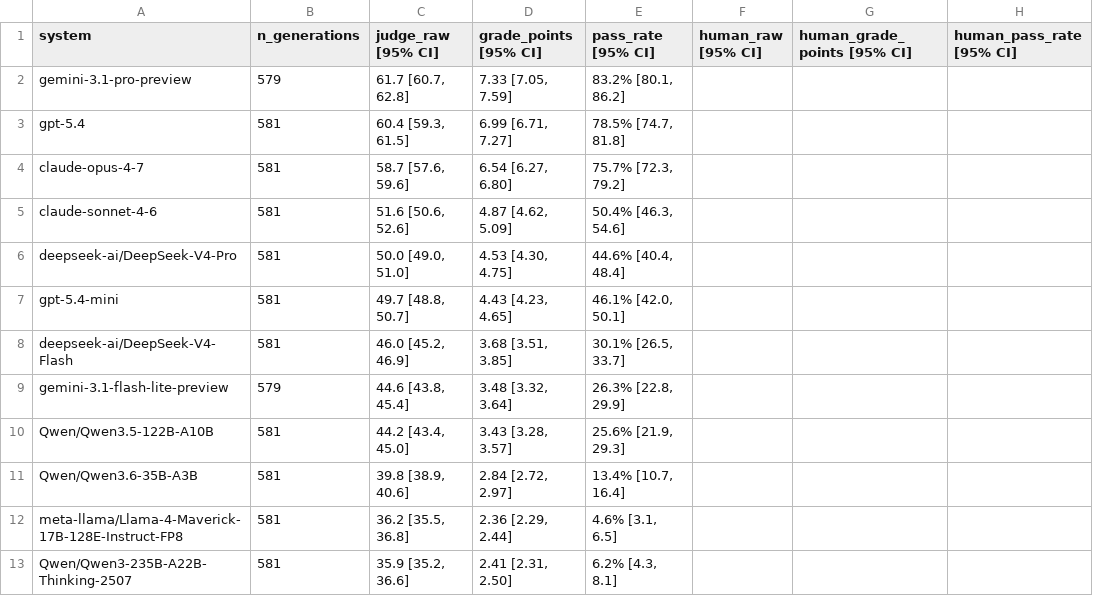
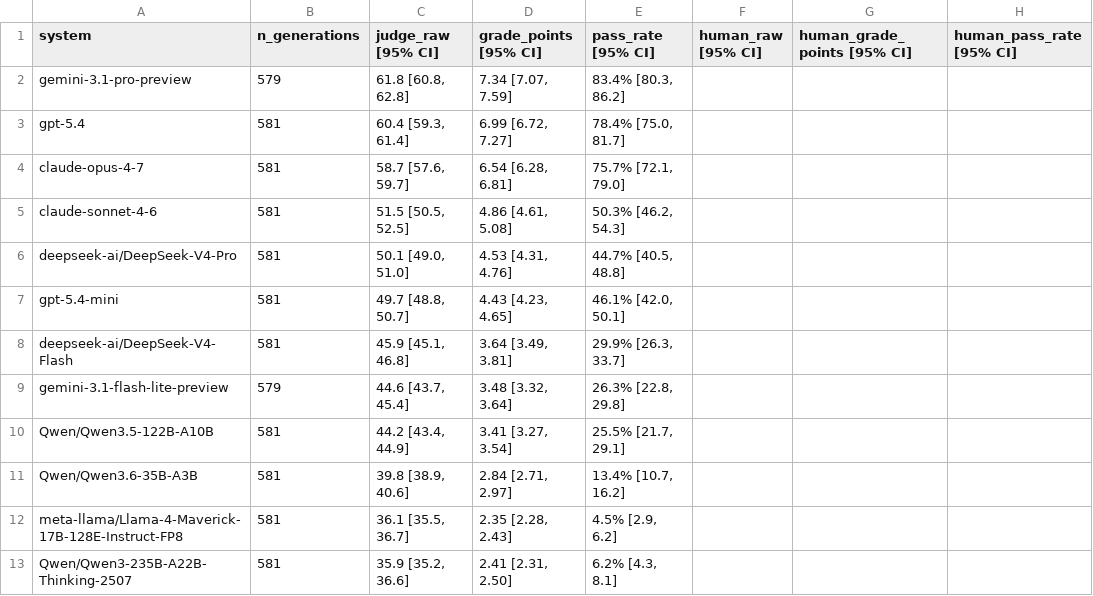
Before and after one commit to SebastianNagl/benger-platform, a CSV file: publications/Benchmark_EMNLP/data/processed/leaderboard_zjs.csv, drawn as a sheet; only a part is shown; the diff names each change by its address in the sheet, - before the commit and + after, or states it on an @@ line.

```diff
--- a/publications/Benchmark_EMNLP/data/processed/leaderboard_zjs.csv
+++ b/publications/Benchmark_EMNLP/data/processed/leaderboard_zjs.csv
-C2 (judge_raw [95% CI]): 61.7 [60.7, 62.8]
+C2 (judge_raw [95% CI]): 61.8 [60.8, 62.8]
-D2 (grade_points [95% CI]): 7.33 [7.05, 7.59]
+D2 (grade_points [95% CI]): 7.34 [7.07, 7.59]
-E2 (pass_rate [95% CI]): 83.2% [80.1, 86.2]
+E2 (pass_rate [95% CI]): 83.4% [80.3, 86.2]
-C3 (judge_raw [95% CI]): 60.4 [59.3, 61.5]
+C3 (judge_raw [95% CI]): 60.4 [59.3, 61.4]
-D3 (grade_points [95% CI]): 6.99 [6.71, 7.27]
+D3 (grade_points [95% CI]): 6.99 [6.72, 7.27]
-E3 (pass_rate [95% CI]): 78.5% [74.7, 81.8]
+E3 (pass_rate [95% CI]): 78.4% [75.0, 81.7]
-C4 (judge_raw [95% CI]): 58.7 [57.6, 59.6]
+C4 (judge_raw [95% CI]): 58.7 [57.6, 59.7]
-D4 (grade_points [95% CI]): 6.54 [6.27, 6.80]
+D4 (grade_points [95% CI]): 6.54 [6.28, 6.81]
-E4 (pass_rate [95% CI]): 75.7% [72.3, 79.2]
+E4 (pass_rate [95% CI]): 75.7% [72.1, 79.0]
-C5 (judge_raw [95% CI]): 51.6 [50.6, 52.6]
+C5 (judge_raw [95% CI]): 51.5 [50.5, 52.5]
-D5 (grade_points [95% CI]): 4.87 [4.62, 5.09]
+D5 (grade_points [95% CI]): 4.86 [4.61, 5.08]
-E5 (pass_rate [95% CI]): 50.4% [46.3, 54.6]
+E5 (pass_rate [95% CI]): 50.3% [46.2, 54.3]
-C6 (judge_raw [95% CI]): 50.0 [49.0, 51.0]
+C6 (judge_raw [95% CI]): 50.1 [49.0, 51.0]
-D6 (grade_points [95% CI]): 4.53 [4.30, 4.75]
+D6 (grade_points [95% CI]): 4.53 [4.31, 4.76]
-E6 (pass_rate [95% CI]): 44.6% [40.4, 48.4]
+E6 (pass_rate [95% CI]): 44.7% [40.5, 48.8]
-C8 (judge_raw [95% CI]): 46.0 [45.2, 46.9]
+C8 (judge_raw [95% CI]): 45.9 [45.1, 46.8]
-D8 (grade_points [95% CI]): 3.68 [3.51, 3.85]
+D8 (grade_points [95% CI]): 3.64 [3.49, 3.81]
-E8 (pass_rate [95% CI]): 30.1% [26.5, 33.7]
+E8 (pass_rate [95% CI]): 29.9% [26.3, 33.7]
-C9 (judge_raw [95% CI]): 44.6 [43.8, 45.4]
+C9 (judge_raw [95% CI]): 44.6 [43.7, 45.4]
-E9 (pass_rate [95% CI]): 26.3% [22.8, 29.9]
+E9 (pass_rate [95% CI]): 26.3% [22.8, 29.8]
-C10 (judge_raw [95% CI]): 44.2 [43.4, 45.0]
+C10 (judge_raw [95% CI]): 44.2 [43.4, 44.9]
-D10 (grade_points [95% CI]): 3.43 [3.28, 3.57]
+D10 (grade_points [95% CI]): 3.41 [3.27, 3.54]
-E10 (pass_rate [95% CI]): 25.6% [21.9, 29.3]
+E10 (pass_rate [95% CI]): 25.5% [21.7, 29.1]
-D11 (grade_points [95% CI]): 2.84 [2.72, 2.97]
+D11 (grade_points [95% CI]): 2.84 [2.71, 2.97]
-E11 (pass_rate [95% CI]): 13.4% [10.7, 16.4]
+E11 (pass_rate [95% CI]): 13.4% [10.7, 16.2]
-C12 (judge_raw [95% CI]): 36.2 [35.5, 36.8]
+C12 (judge_raw [95% CI]): 36.1 [35.5, 36.7]
-D12 (grade_points [95% CI]): 2.36 [2.29, 2.44]
+D12 (grade_points [95% CI]): 2.35 [2.28, 2.43]
-E12 (pass_rate [95% CI]): 4.6% [3.1, 6.5]
+E12 (pass_rate [95% CI]): 4.5% [2.9, 6.2]
```
Also changed, not shown: publications/Benchmark_EMNLP/data/processed/leaderboard_combined.csv, publications/Benchmark_EMNLP/data/processed/leaderboard_grundprinzipien.csv, 2 other files.
